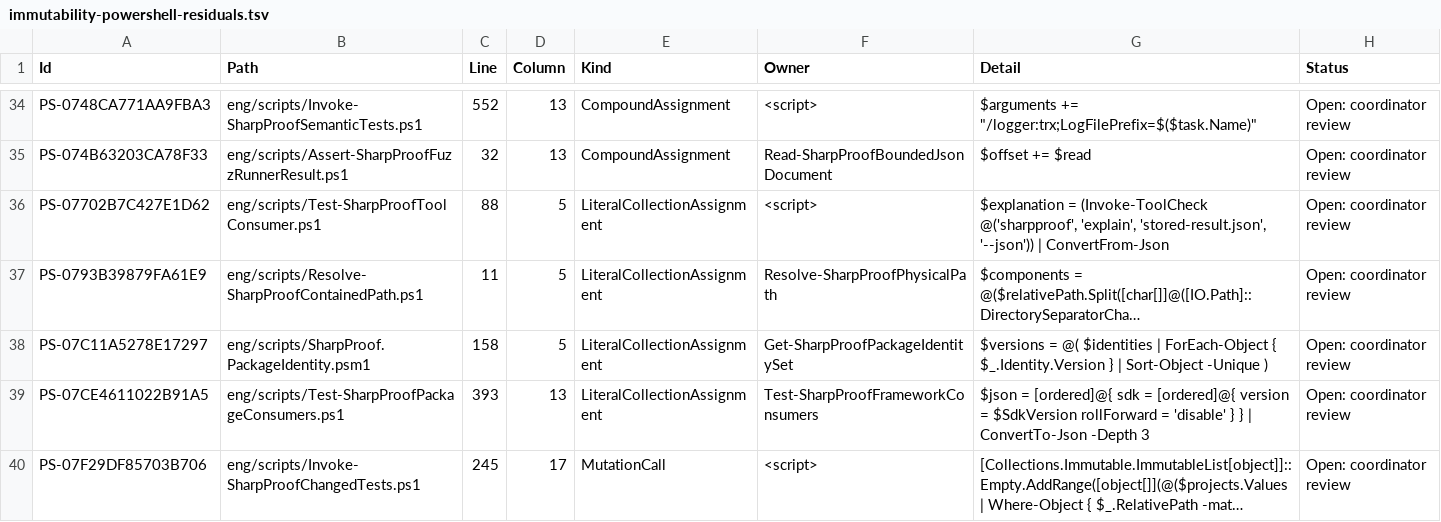
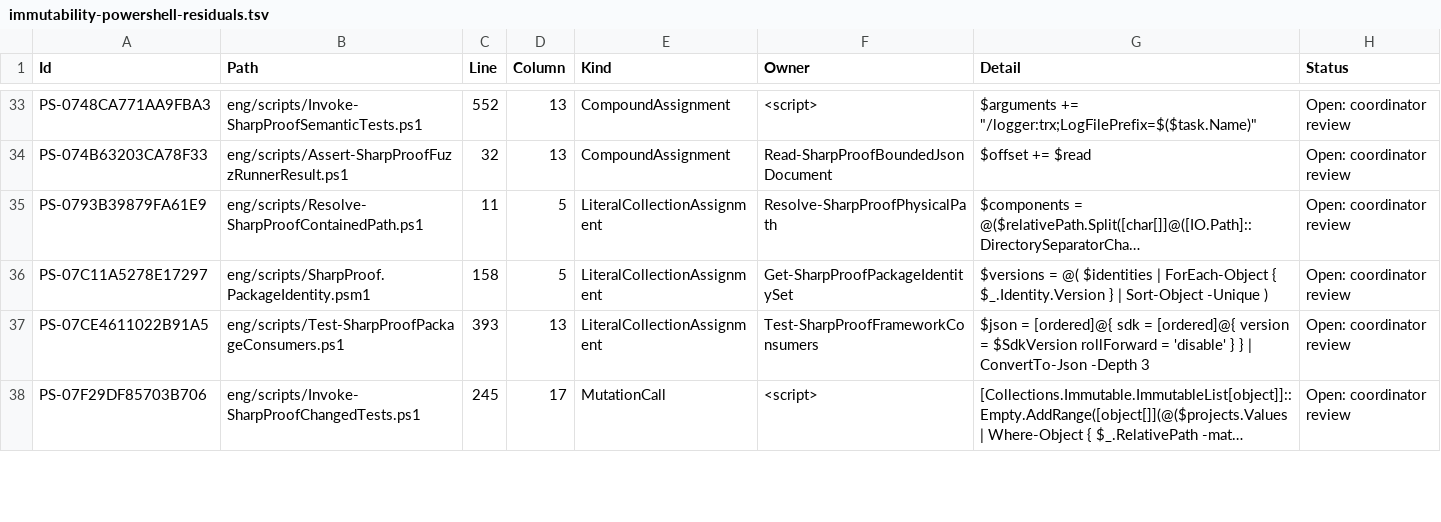
Before and after one commit to alexyorke/SharpProof, a TSV file: docs/immutability-powershell-residuals.tsv, drawn as a sheet; only a part is shown, gaps mark what is left out; long unchanged cells end in …; removed rows and columns are numbered as before the commit, all else as after; the diff covers the shown part only; the diff names each change by its address in the sheet, - before the commit and + after, or states it on an @@ line.

```diff
--- a/docs/immutability-powershell-residuals.tsv
+++ b/docs/immutability-powershell-residuals.tsv
-row 36: PS-07702B7C427E1D62 | eng/scripts/Test-SharpProofToolConsumer.ps1 | 88 | 5 | LiteralCollectionAssignment | <script> | $explanation = (Invoke-ToolCheck @('sharpproof', 'explain', 'stored-result.json', '--json')) | ConvertFrom-Json | Open: coordinator review
```
Also changed, not shown: 7 added rows and 12 removed rows elsewhere in this file, docs/immutability-residuals.tsv, 52 other files.
